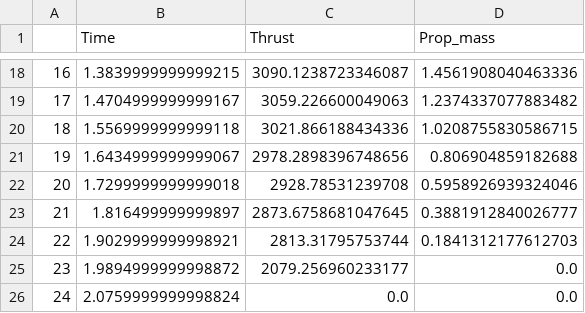
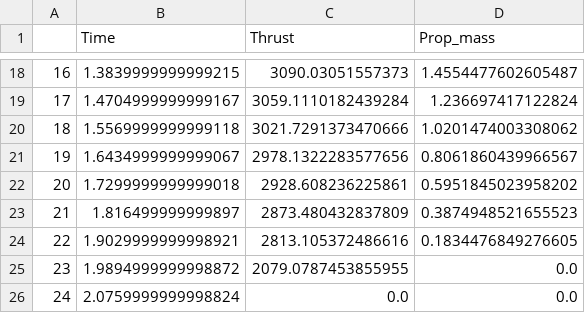
Before and after one commit to felipebogaertsm/machwave, a CSV file: output/motordata.csv, drawn as a sheet; only a part is shown, gaps mark what is left out; the diff covers the shown part only.

```diff
--- a/output/motordata.csv
+++ b/output/motordata.csv
@@ -18,9 +18,9 @@
-16,1.3839999999999215,3090.1238723346087,1.4561908040463336
-17,1.4704999999999167,3059.226600049063,1.2374337077883482
-18,1.5569999999999118,3021.866188434336,1.0208755830586715
-19,1.6434999999999067,2978.2898396748656,0.806904859182688
-20,1.7299999999999018,2928.78531239708,0.5958926939324046
-21,1.816499999999897,2873.6758681047645,0.3881912840026777
-22,1.9029999999998921,2813.31795753744,0.1841312177612703
-23,1.9894999999998872,2079.256960233177,0.0
+16,1.3839999999999215,3090.03051557373,1.4554477602605487
+17,1.4704999999999167,3059.1110182439284,1.236697417122824
+18,1.5569999999999118,3021.7291373470666,1.0201474003308062
+19,1.6434999999999067,2978.1322283577656,0.8061860439966567
+20,1.7299999999999018,2928.608236225861,0.5951845023958202
+21,1.816499999999897,2873.480432837809,0.3874948521655523
+22,1.9029999999998921,2813.105372486616,0.1834476849276605
+23,1.9894999999998872,2079.0787453855955,0.0
 24,2.0759999999998824,0.0,0.0
```
Also changed, not shown: 31 edited cells elsewhere in this file, 6 other files.
